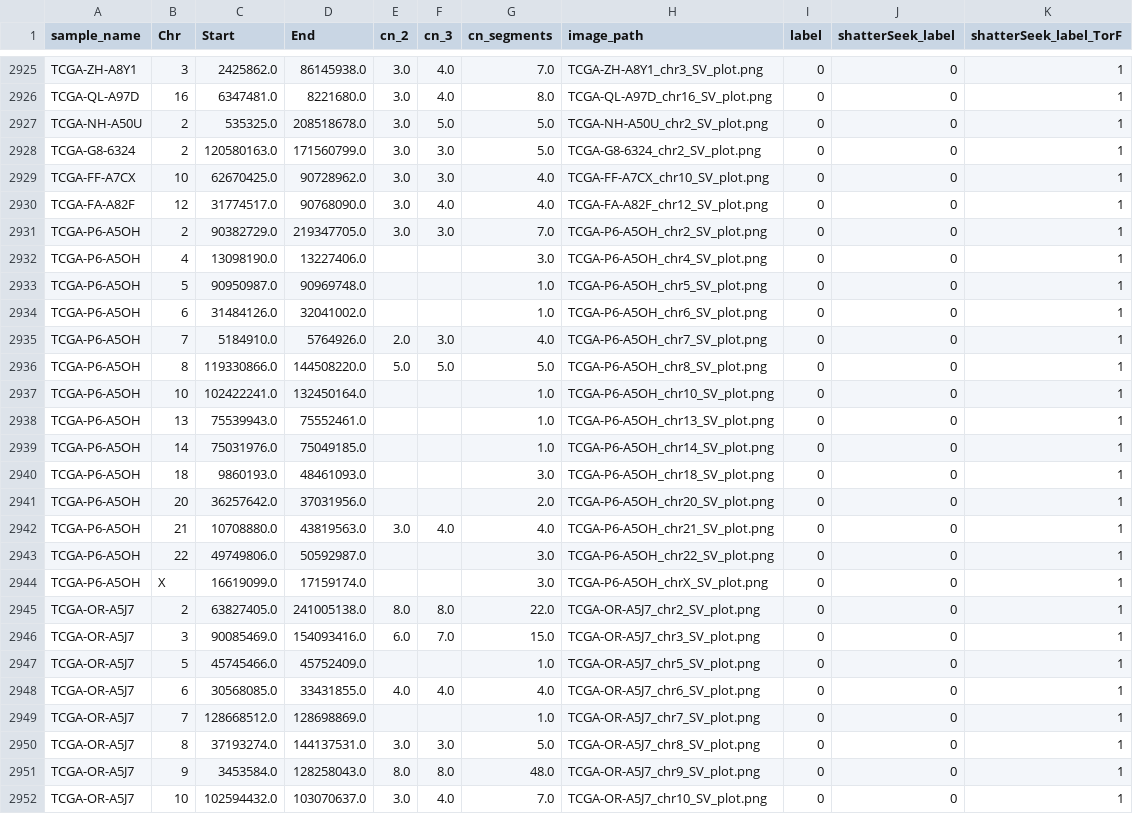
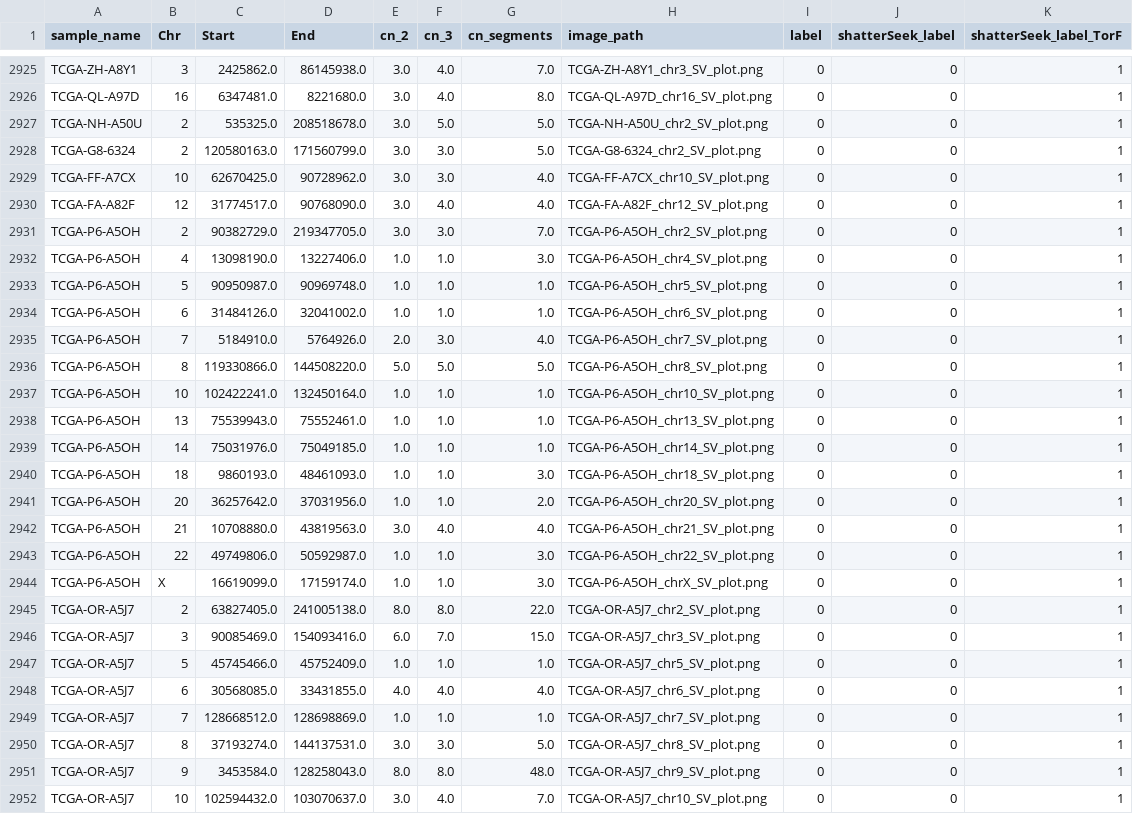
Before and after one commit to PPSherry/ChromShatter, a TSV file: label_model_data/merge_data.tsv, drawn as a sheet; only a part is shown, gaps mark what is left out; the diff covers the shown part only.

Commit message:
fill nah values

```diff
--- a/label_model_data/merge_data.tsv
+++ b/label_model_data/merge_data.tsv
@@ -2931,20 +2931,20 @@ TCGA-FA-A82F	12	31774517.0	90768090.0	3.0	4.0	4.0	TCGA-FA-A82F_chr12_SV_plot.png
 TCGA-P6-A5OH	2	90382729.0	219347705.0	3.0	3.0	7.0	TCGA-P6-A5OH_chr2_SV_plot.png	0	0	1
-TCGA-P6-A5OH	4	13098190.0	13227406.0			3.0	TCGA-P6-A5OH_chr4_SV_plot.png	0	0	1
-TCGA-P6-A5OH	5	90950987.0	90969748.0			1.0	TCGA-P6-A5OH_chr5_SV_plot.png	0	0	1
-TCGA-P6-A5OH	6	31484126.0	32041002.0			1.0	TCGA-P6-A5OH_chr6_SV_plot.png	0	0	1
+TCGA-P6-A5OH	4	13098190.0	13227406.0	1.0	1.0	3.0	TCGA-P6-A5OH_chr4_SV_plot.png	0	0	1
+TCGA-P6-A5OH	5	90950987.0	90969748.0	1.0	1.0	1.0	TCGA-P6-A5OH_chr5_SV_plot.png	0	0	1
+TCGA-P6-A5OH	6	31484126.0	32041002.0	1.0	1.0	1.0	TCGA-P6-A5OH_chr6_SV_plot.png	0	0	1
 TCGA-P6-A5OH	7	5184910.0	5764926.0	2.0	3.0	4.0	TCGA-P6-A5OH_chr7_SV_plot.png	0	0	1
 TCGA-P6-A5OH	8	119330866.0	144508220.0	5.0	5.0	5.0	TCGA-P6-A5OH_chr8_SV_plot.png	0	0	1
-TCGA-P6-A5OH	10	102422241.0	132450164.0			1.0	TCGA-P6-A5OH_chr10_SV_plot.png	0	0	1
-TCGA-P6-A5OH	13	75539943.0	75552461.0			1.0	TCGA-P6-A5OH_chr13_SV_plot.png	0	0	1
-TCGA-P6-A5OH	14	75031976.0	75049185.0			1.0	TCGA-P6-A5OH_chr14_SV_plot.png	0	0	1
-TCGA-P6-A5OH	18	9860193.0	48461093.0			3.0	TCGA-P6-A5OH_chr18_SV_plot.png	0	0	1
-TCGA-P6-A5OH	20	36257642.0	37031956.0			2.0	TCGA-P6-A5OH_chr20_SV_plot.png	0	0	1
+TCGA-P6-A5OH	10	102422241.0	132450164.0	1.0	1.0	1.0	TCGA-P6-A5OH_chr10_SV_plot.png	0	0	1
+TCGA-P6-A5OH	13	75539943.0	75552461.0	1.0	1.0	1.0	TCGA-P6-A5OH_chr13_SV_plot.png	0	0	1
+TCGA-P6-A5OH	14	75031976.0	75049185.0	1.0	1.0	1.0	TCGA-P6-A5OH_chr14_SV_plot.png	0	0	1
+TCGA-P6-A5OH	18	9860193.0	48461093.0	1.0	1.0	3.0	TCGA-P6-A5OH_chr18_SV_plot.png	0	0	1
+TCGA-P6-A5OH	20	36257642.0	37031956.0	1.0	1.0	2.0	TCGA-P6-A5OH_chr20_SV_plot.png	0	0	1
 TCGA-P6-A5OH	21	10708880.0	43819563.0	3.0	4.0	4.0	TCGA-P6-A5OH_chr21_SV_plot.png	0	0	1
-TCGA-P6-A5OH	22	49749806.0	50592987.0			3.0	TCGA-P6-A5OH_chr22_SV_plot.png	0	0	1
-TCGA-P6-A5OH	X	16619099.0	17159174.0			3.0	TCGA-P6-A5OH_chrX_SV_plot.png	0	0	1
+TCGA-P6-A5OH	22	49749806.0	50592987.0	1.0	1.0	3.0	TCGA-P6-A5OH_chr22_SV_plot.png	0	0	1
+TCGA-P6-A5OH	X	16619099.0	17159174.0	1.0	1.0	3.0	TCGA-P6-A5OH_chrX_SV_plot.png	0	0	1
 TCGA-OR-A5J7	2	63827405.0	241005138.0	8.0	8.0	22.0	TCGA-OR-A5J7_chr2_SV_plot.png	0	0	1
 TCGA-OR-A5J7	3	90085469.0	154093416.0	6.0	7.0	15.0	TCGA-OR-A5J7_chr3_SV_plot.png	0	0	1
-TCGA-OR-A5J7	5	45745466.0	45752409.0			1.0	TCGA-OR-A5J7_chr5_SV_plot.png	0	0	1
+TCGA-OR-A5J7	5	45745466.0	45752409.0	1.0	1.0	1.0	TCGA-OR-A5J7_chr5_SV_plot.png	0	0	1
 TCGA-OR-A5J7	6	30568085.0	33431855.0	4.0	4.0	4.0	TCGA-OR-A5J7_chr6_SV_plot.png	0	0	1
-TCGA-OR-A5J7	7	128668512.0	128698869.0			1.0	TCGA-OR-A5J7_chr7_SV_plot.png	0	0	1
+TCGA-OR-A5J7	7	128668512.0	128698869.0	1.0	1.0	1.0	TCGA-OR-A5J7_chr7_SV_plot.png	0	0	1
 TCGA-OR-A5J7	8	37193274.0	144137531.0	3.0	3.0	5.0	TCGA-OR-A5J7_chr8_SV_plot.png	0	0	1
```
Also changed, not shown: 10 edited cells elsewhere in this file.
